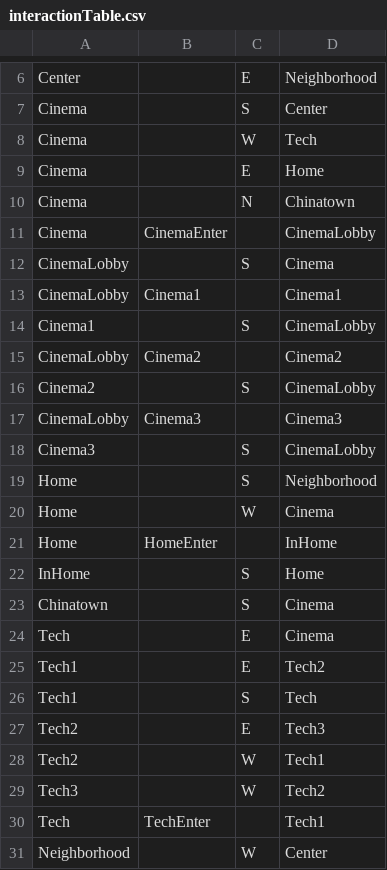
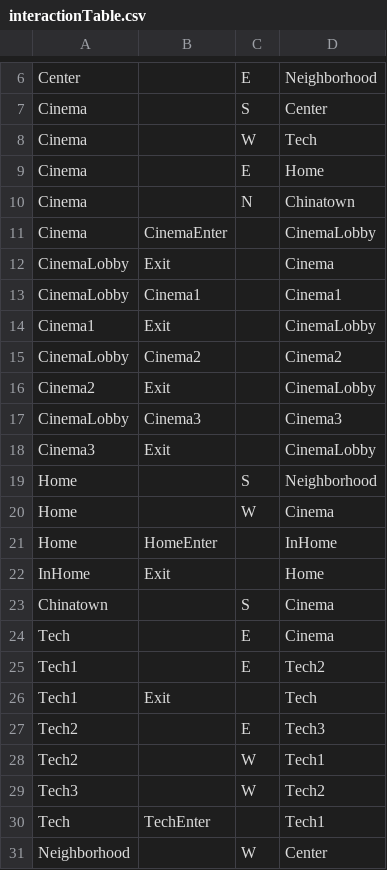
Before and after one commit to morrganlee/ModelMinority, a CSV file: data/interactionTable.csv, drawn as a sheet; only a part is shown, gaps mark what is left out.

```diff
--- a/data/interactionTable.csv
+++ b/data/interactionTable.csv
@@ -11,9 +11,9 @@ Cinema,,N,Chinatown
 Cinema,CinemaEnter,,CinemaLobby
-CinemaLobby,,S,Cinema
+CinemaLobby,Exit,,Cinema
 CinemaLobby,Cinema1,,Cinema1
-Cinema1,,S,CinemaLobby
+Cinema1,Exit,,CinemaLobby
 CinemaLobby,Cinema2,,Cinema2
-Cinema2,,S,CinemaLobby
+Cinema2,Exit,,CinemaLobby
 CinemaLobby,Cinema3,,Cinema3
-Cinema3,,S,CinemaLobby
+Cinema3,Exit,,CinemaLobby
 Home,,S,Neighborhood
@@ -21,3 +21,3 @@ Home,,W,Cinema
 Home,HomeEnter,,InHome
-InHome,,S,Home
+InHome,Exit,,Home
 Chinatown,,S,Cinema
@@ -25,3 +25,3 @@ Tech,,E,Cinema
 Tech1,,E,Tech2
-Tech1,,S,Tech
+Tech1,Exit,,Tech
 Tech2,,E,Tech3
```
Also changed, not shown: data/adventureStates.csv, data/clickableLayout.csv, 16 other files.
